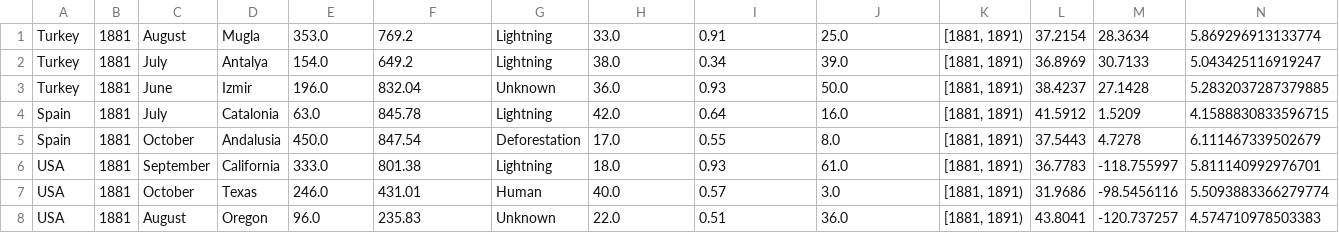
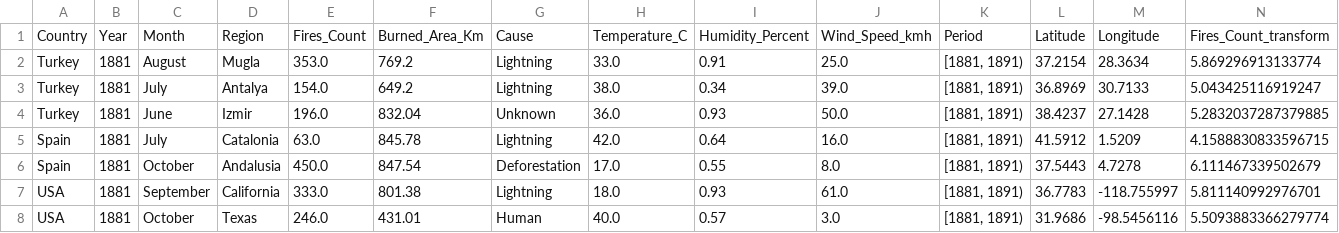
Before and after one commit to uw-msim-imt561-2026/global-wildfires-climate, a CSV file: data/Forest_Fires_Dataset_Final.csv, drawn as a sheet; only a part is shown; the shorter side is filled out with more unchanged rows; rows hold the shown columns only; the diff names each change by its address in the sheet, - before the commit and + after, or states it on an @@ line.

Commit message:
update data with headers

```diff
--- a/data/Forest_Fires_Dataset_Final.csv
+++ b/data/Forest_Fires_Dataset_Final.csv
+row 1: Country | Year | Month | Region | Fires_Count | Burned_Area_Km | Cause | Temperature_C | Humidity_Percent | Wind_Speed_kmh | Period | Latitude | Longitude | Fires_Count_transform
```
